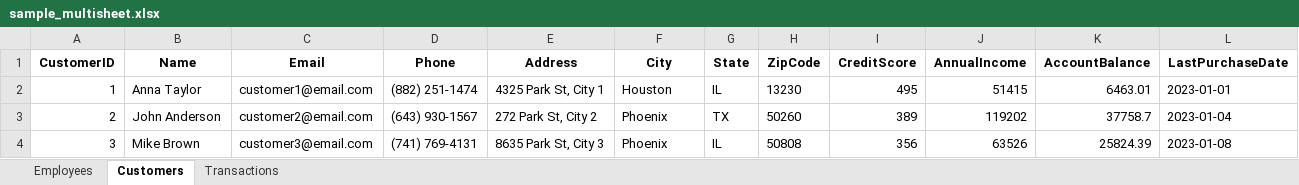
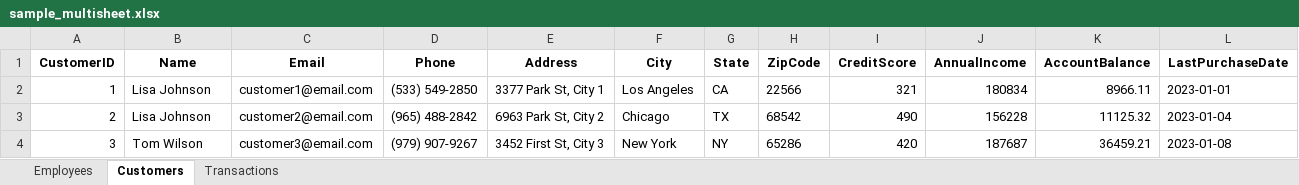
Before and after one commit to hanialnaber/data-anonymizer, an Excel workbook: samples/sample_multisheet.xlsx, sheet Customers, drawn as a sheet; only a part is shown; values as stored, in another font and other column widths than the file's, no borders; the diff covers the shown part only; the diff names each change by its address in the sheet, - before the commit and + after, or states it on an @@ line.

```diff
--- a/samples/sample_multisheet.xlsx (sheet Customers)
+++ b/samples/sample_multisheet.xlsx (sheet Customers)
-B2 (Name): Anna Taylor
+B2 (Name): Lisa Johnson
-D2 (Phone): (882) 251-1474
+D2 (Phone): (533) 549-2850
-E2 (Address): 4325 Park St, City 1
+E2 (Address): 3377 Park St, City 1
-F2 (City): Houston
+F2 (City): Los Angeles
-G2 (State): IL
+G2 (State): CA
-H2 (ZipCode): 13230
+H2 (ZipCode): 22566
-I2 (CreditScore): 495
+I2 (CreditScore): 321
-J2 (AnnualIncome): 51415
+J2 (AnnualIncome): 180834
-K2 (AccountBalance): 6463.01
+K2 (AccountBalance): 8966.11
-B3 (Name): John Anderson
+B3 (Name): Lisa Johnson
-D3 (Phone): (643) 930-1567
+D3 (Phone): (965) 488-2842
-E3 (Address): 272 Park St, City 2
+E3 (Address): 6963 Park St, City 2
-F3 (City): Phoenix
+F3 (City): Chicago
-H3 (ZipCode): 50260
+H3 (ZipCode): 68542
-I3 (CreditScore): 389
+I3 (CreditScore): 490
-J3 (AnnualIncome): 119202
+J3 (AnnualIncome): 156228
-K3 (AccountBalance): 37758.7
+K3 (AccountBalance): 11125.32
-B4 (Name): Mike Brown
+B4 (Name): Tom Wilson
-D4 (Phone): (741) 769-4131
+D4 (Phone): (979) 907-9267
-E4 (Address): 8635 Park St, City 3
+E4 (Address): 3452 First St, City 3
-F4 (City): Phoenix
+F4 (City): New York
-G4 (State): IL
+G4 (State): NY
-H4 (ZipCode): 50808
+H4 (ZipCode): 65286
-I4 (CreditScore): 356
+I4 (CreditScore): 420
-J4 (AnnualIncome): 63526
+J4 (AnnualIncome): 187687
-K4 (AccountBalance): 25824.39
+K4 (AccountBalance): 36459.21
```
Also changed, not shown: 820 edited cells elsewhere in this sheet, sheet Transactions, sheet Employees, 3 other files.
